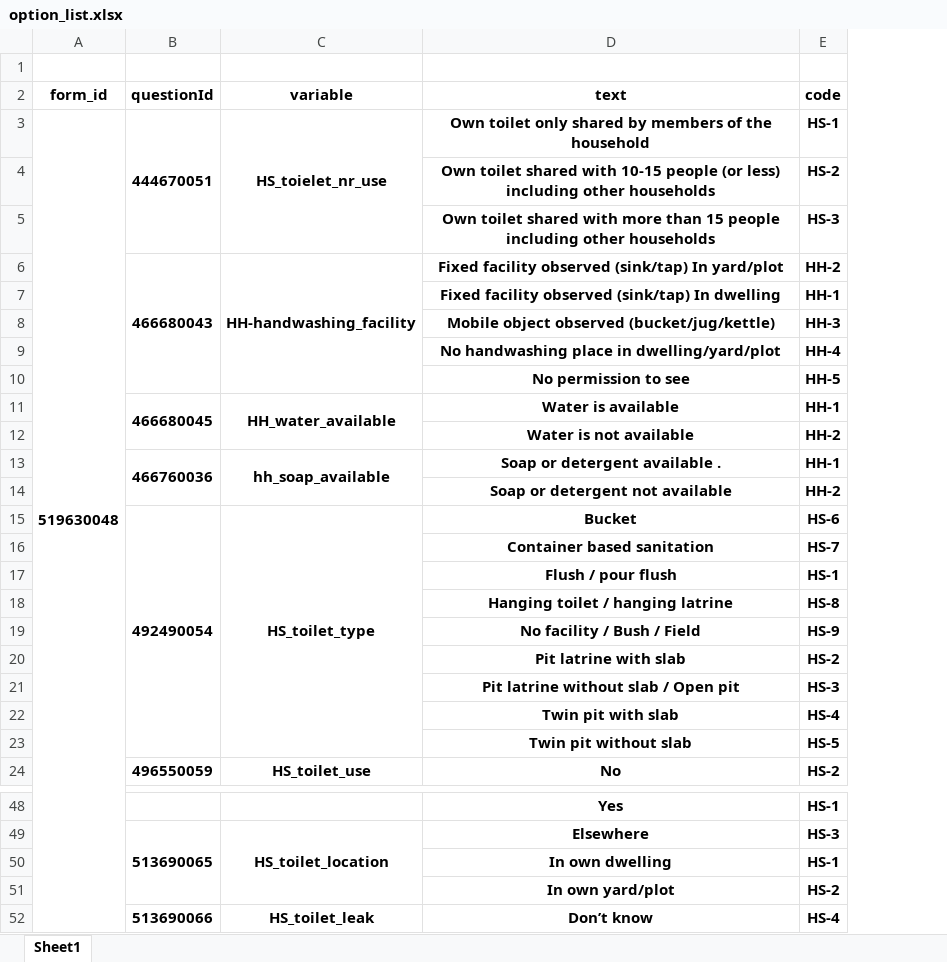
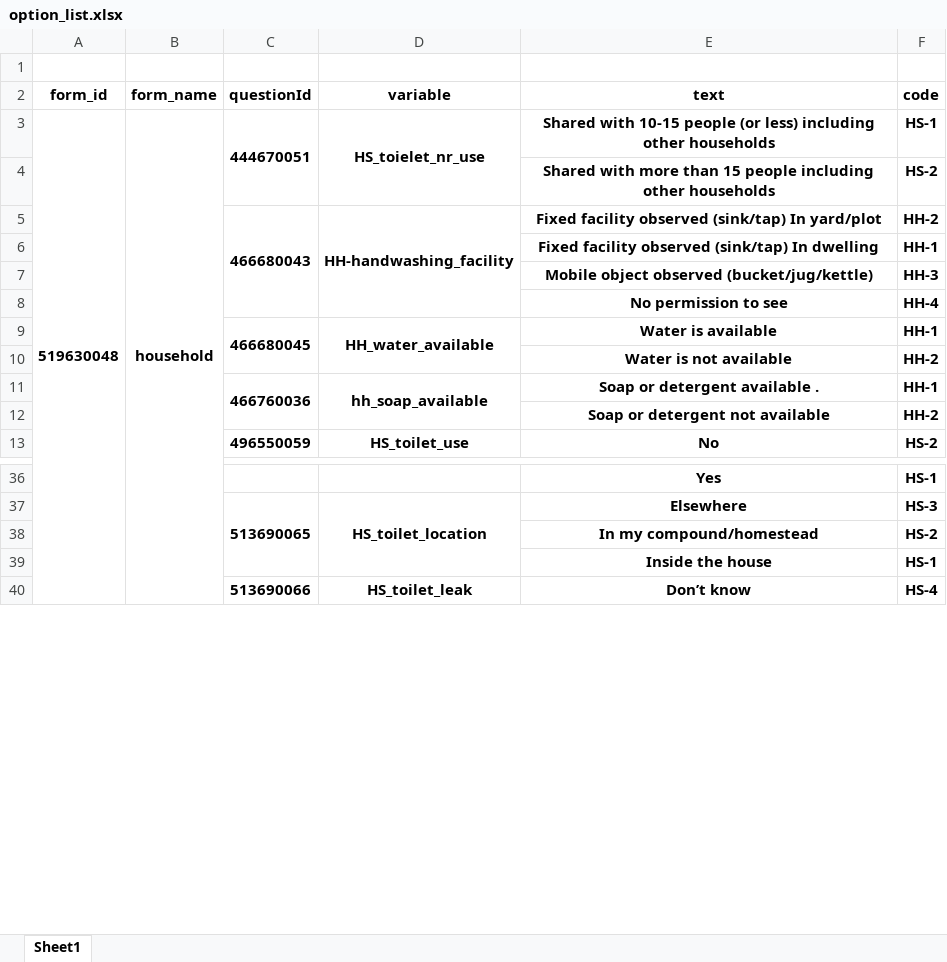
Before and after one commit to akvo/rtmis, an Excel workbook: doc/surveys/option_list.xlsx, sheet Sheet1, drawn as a sheet; only a part is shown, gaps mark what is left out; values as stored, in another font and other column widths than the file's, no borders; removed rows and columns are numbered as before the commit, all else as after; the diff covers the shown part only; the diff names each change by its address in the sheet, - before the commit and + after, or states it on an @@ line.

Commit message:
[#128] Flow form updates per-11 July

```diff
--- a/doc/surveys/option_list.xlsx (sheet Sheet1)
+++ b/doc/surveys/option_list.xlsx (sheet Sheet1)
+column B (form_name), row 3: household
-E3 (text): Own toilet only shared by members of the household
+E3 (text): Shared with 10-15 people (or less) including other households
-E4 (text): Own toilet shared with 10-15 people (or less) including other…
+E4 (text): Shared with more than 15 people including other…
-row 5:  |  |  | Own toilet shared with more than 15 people including other households | HS-3
-row 9:  |  |  | No handwashing place in dwelling/yard/plot | HH-4
-F8 (code): HH-5
+F8 (code): HH-4
-row 15:  | 492490054 | HS_toilet_type | Bucket | HS-6
-row 16:  |  |  | Container based sanitation | HS-7
-row 17:  |  |  | Flush / pour flush | HS-1
-row 18:  |  |  | Hanging toilet / hanging latrine | HS-8
-row 19:  |  |  | No facility / Bush / Field | HS-9
-row 20:  |  |  | Pit latrine with slab | HS-2
-row 21:  |  |  | Pit latrine without slab / Open pit | HS-3
-row 22:  |  |  | Twin pit with slab | HS-4
-row 23:  |  |  | Twin pit without slab | HS-5
-row 50:  |  |  | In own dwelling | HS-1
-E38 (text): In own yard/plot
+E38 (text): In my compound/homestead
+row 39:  |  |  |  | Inside the house | HS-1
```
Also changed, not shown: 6 added rows, 3 removed rows and 4 edited cells elsewhere in this sheet, 10 other files.
